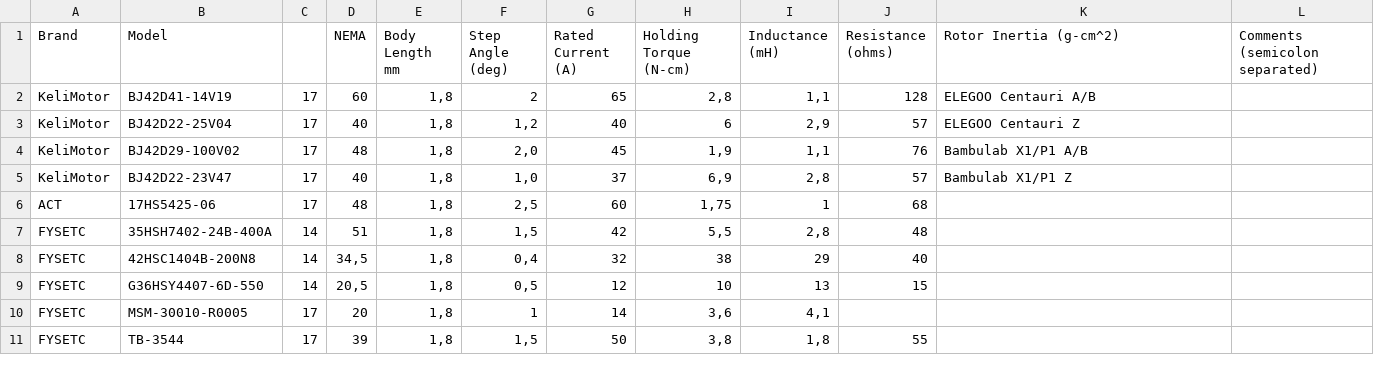
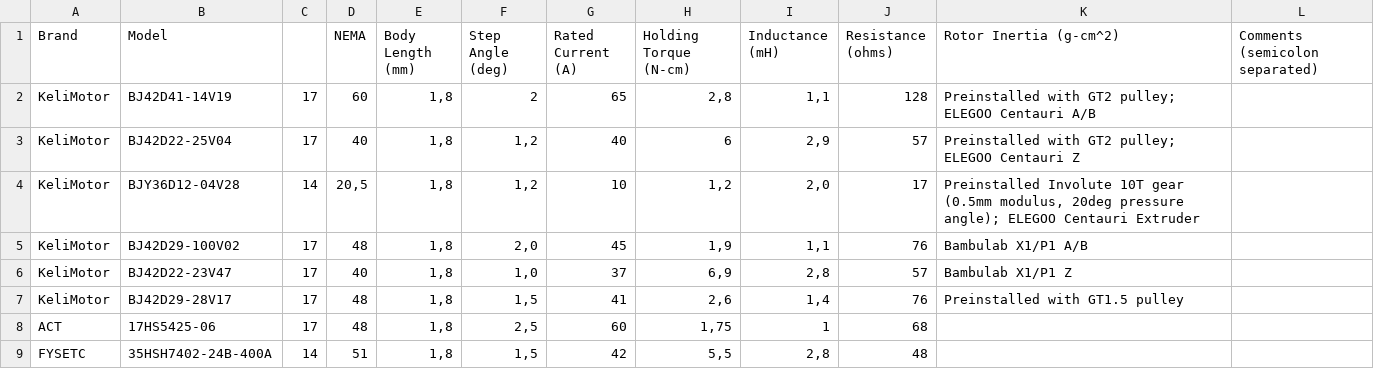
Before and after one commit to TheDevMinerTV/stepper-simulator, a CSV file: data/steppers.csv, drawn as a sheet; only a part is shown; the shorter side is filled out with more unchanged rows.

Commit message:
chore(stepper-db): add Centauri extruder stepper and KM BJ42D29-28V17

```diff
--- a/data/steppers.csv
+++ b/data/steppers.csv
@@ -1,6 +1,8 @@
-Brand	Model		NEMA	Body Length mm	Step Angle (deg)	Rated Current (A)	Holding Torque (N-cm)	Inductance (mH)	Resistance (ohms)	Rotor Inertia (g-cm^2)	Comments (semicolon separated)
-KeliMotor	BJ42D41-14V19	17	60	1,8	2	65	2,8	1,1	128	ELEGOO Centauri A/B
-KeliMotor	BJ42D22-25V04	17	40	1,8	1,2	40	6	2,9	57	ELEGOO Centauri Z
+Brand	Model		NEMA	Body Length (mm)	Step Angle (deg)	Rated Current (A)	Holding Torque (N-cm)	Inductance (mH)	Resistance (ohms)	Rotor Inertia (g-cm^2)	Comments (semicolon separated)
+KeliMotor	BJ42D41-14V19	17	60	1,8	2	65	2,8	1,1	128	Preinstalled with GT2 pulley; ELEGOO Centauri A/B
+KeliMotor	BJ42D22-25V04	17	40	1,8	1,2	40	6	2,9	57	Preinstalled with GT2 pulley; ELEGOO Centauri Z
+KeliMotor	BJY36D12-04V28	14	20,5	1,8	1,2	10	1,2	2,0	17	Preinstalled Involute 10T gear (0.5mm modulus, 20deg pressure angle); ELEGOO Centauri Extruder
 KeliMotor	BJ42D29-100V02	17	48	1,8	2,0	45	1,9	1,1	76	Bambulab X1/P1 A/B
 KeliMotor	BJ42D22-23V47	17	40	1,8	1,0	37	6,9	2,8	57	Bambulab X1/P1 Z
+KeliMotor	BJ42D29-28V17	17	48	1,8	1,5	41	2,6	1,4	76	Preinstalled with GT1.5 pulley
 ACT	17HS5425-06	17	48	1,8	2,5	60	1,75	1	68
```
Also changed, not shown: 1 other file.
